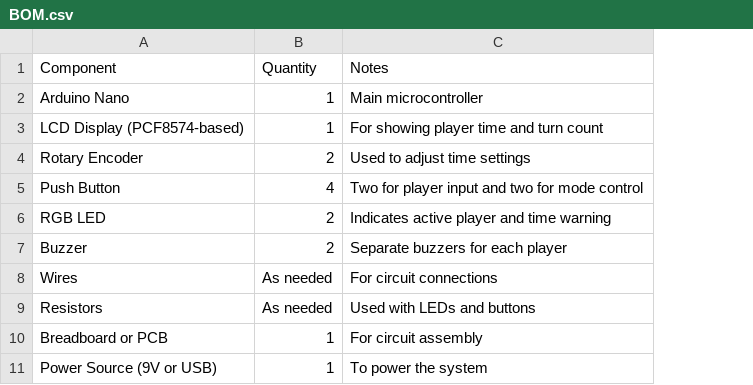
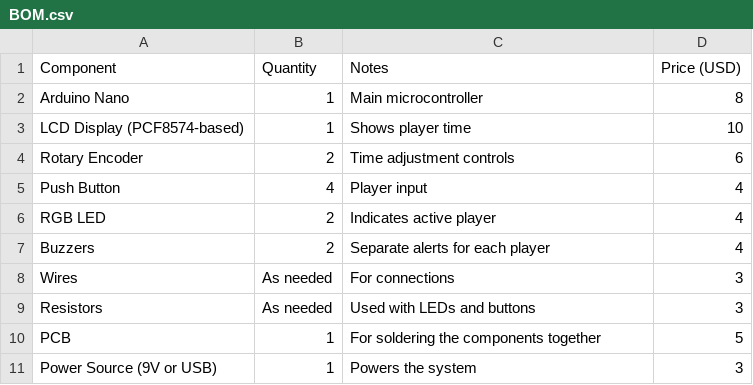
Before and after one commit to manylollol/Chess-Clock, a CSV file: BOM.csv, drawn as a sheet; removed rows and columns are numbered as before the commit, all else as after; the diff names each change by its address in the sheet, - before the commit and + after, or states it on an @@ line.

Commit message:
Update BOM.csv

```diff
--- a/BOM.csv
+++ b/BOM.csv
+column D (Price (USD)), rows 2-9: 8 | 10 | 6 | 4 | 4 | 4 | 3 | 3; row 11: 3
-C3 (Notes): For showing player time and turn count
+C3 (Notes): Shows player time
-C4 (Notes): Used to adjust time settings
+C4 (Notes): Time adjustment controls
-C5 (Notes): Two for player input and two for mode control
+C5 (Notes): Player input
-C6 (Notes): Indicates active player and time warning
+C6 (Notes): Indicates active player
-A7 (Component): Buzzer
+A7 (Component): Buzzers
-C7 (Notes): Separate buzzers for each player
+C7 (Notes): Separate alerts for each player
-C8 (Notes): For circuit connections
+C8 (Notes): For connections
-row 10: Breadboard or PCB | 1 | For circuit assembly
+row 10: PCB | 1 | For soldering the components together | 5
-C11 (Notes): To power the system
+C11 (Notes): Powers the system
```
